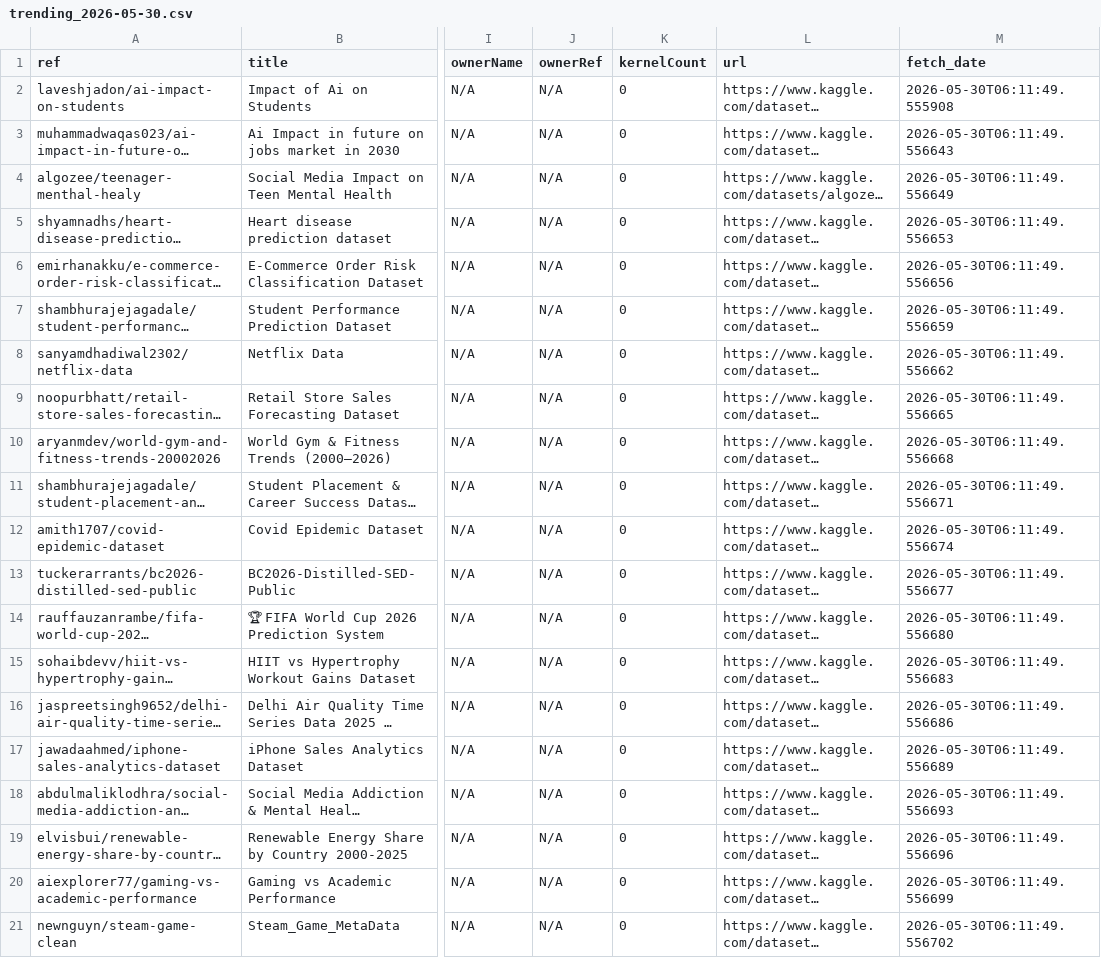
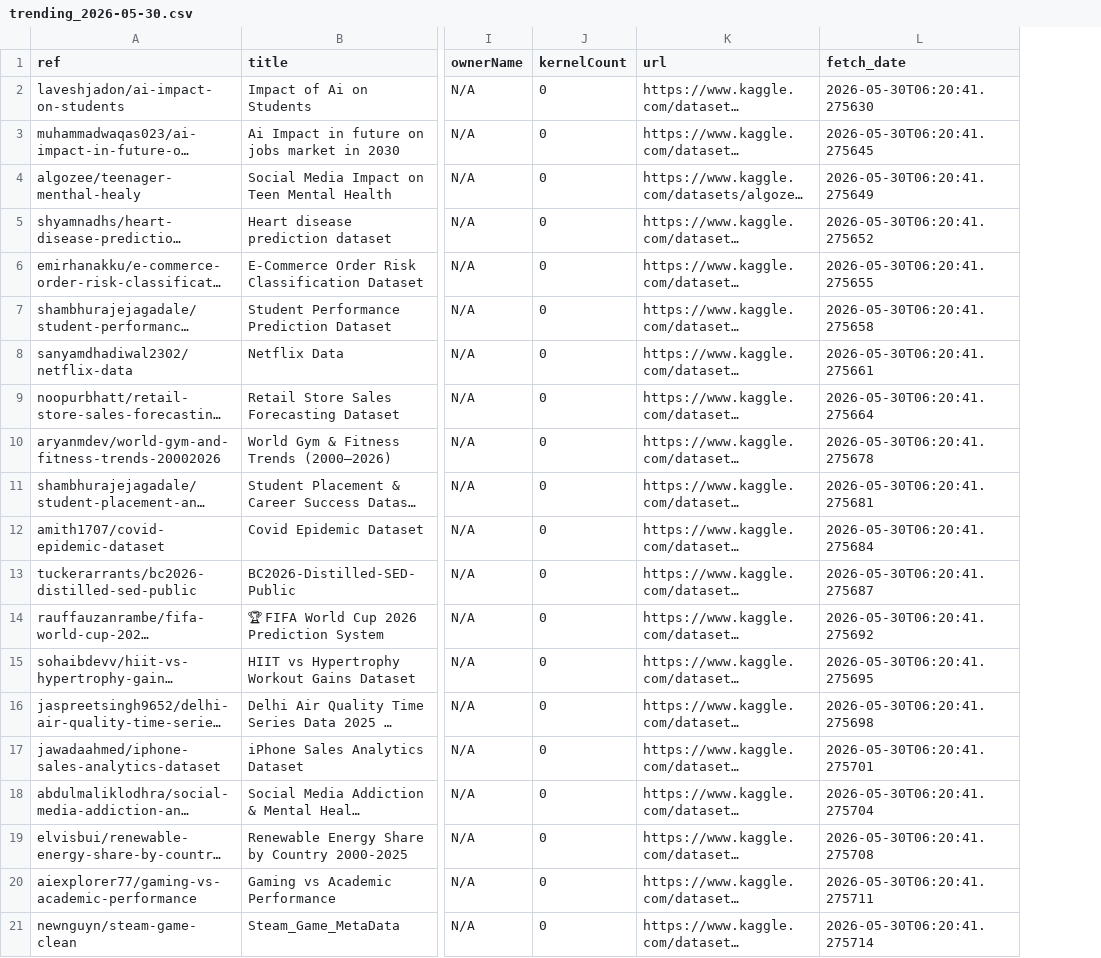
Before and after one commit to teranixbq/KaggleTrending, a CSV file: data/trending_2026-05-30.csv, drawn as a sheet; only a part is shown, gaps mark what is left out; long unchanged cells end in …; removed rows and columns are numbered as before the commit, all else as after; the diff names each change by its address in the sheet, - before the commit and + after, or states it on an @@ line.

```diff
--- a/data/trending_2026-05-30.csv
+++ b/data/trending_2026-05-30.csv
-column J (ownerRef), rows 2-21: all N/A
-L2 (fetch_date): 2026-05-30T06:11:49.555908
+L2 (fetch_date): 2026-05-30T06:20:41.275630
-L3 (fetch_date): 2026-05-30T06:11:49.556643
+L3 (fetch_date): 2026-05-30T06:20:41.275645
-L4 (fetch_date): 2026-05-30T06:11:49.556649
+L4 (fetch_date): 2026-05-30T06:20:41.275649
-L5 (fetch_date): 2026-05-30T06:11:49.556653
+L5 (fetch_date): 2026-05-30T06:20:41.275652
-L6 (fetch_date): 2026-05-30T06:11:49.556656
+L6 (fetch_date): 2026-05-30T06:20:41.275655
-L7 (fetch_date): 2026-05-30T06:11:49.556659
+L7 (fetch_date): 2026-05-30T06:20:41.275658
-L8 (fetch_date): 2026-05-30T06:11:49.556662
+L8 (fetch_date): 2026-05-30T06:20:41.275661
-L9 (fetch_date): 2026-05-30T06:11:49.556665
+L9 (fetch_date): 2026-05-30T06:20:41.275664
-L10 (fetch_date): 2026-05-30T06:11:49.556668
+L10 (fetch_date): 2026-05-30T06:20:41.275678
-L11 (fetch_date): 2026-05-30T06:11:49.556671
+L11 (fetch_date): 2026-05-30T06:20:41.275681
-L12 (fetch_date): 2026-05-30T06:11:49.556674
+L12 (fetch_date): 2026-05-30T06:20:41.275684
-L13 (fetch_date): 2026-05-30T06:11:49.556677
+L13 (fetch_date): 2026-05-30T06:20:41.275687
-L14 (fetch_date): 2026-05-30T06:11:49.556680
+L14 (fetch_date): 2026-05-30T06:20:41.275692
-L15 (fetch_date): 2026-05-30T06:11:49.556683
+L15 (fetch_date): 2026-05-30T06:20:41.275695
-L16 (fetch_date): 2026-05-30T06:11:49.556686
+L16 (fetch_date): 2026-05-30T06:20:41.275698
-L17 (fetch_date): 2026-05-30T06:11:49.556689
+L17 (fetch_date): 2026-05-30T06:20:41.275701
-L18 (fetch_date): 2026-05-30T06:11:49.556693
+L18 (fetch_date): 2026-05-30T06:20:41.275704
-L19 (fetch_date): 2026-05-30T06:11:49.556696
+L19 (fetch_date): 2026-05-30T06:20:41.275708
-L20 (fetch_date): 2026-05-30T06:11:49.556699
+L20 (fetch_date): 2026-05-30T06:20:41.275711
-L21 (fetch_date): 2026-05-30T06:11:49.556702
+L21 (fetch_date): 2026-05-30T06:20:41.275714
```
